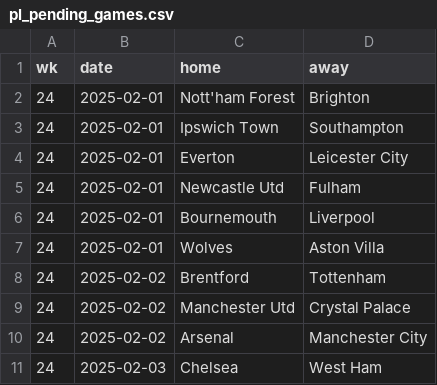
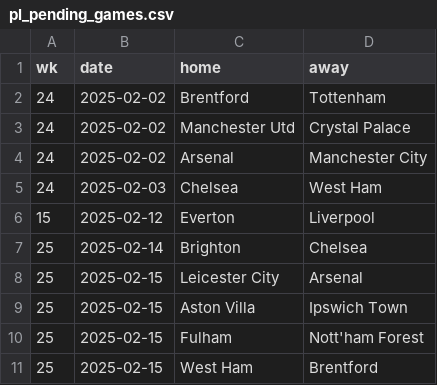
Before and after one commit to Bustami/fpl_team_strength_data, a CSV file: pl_pending_games.csv, drawn as a sheet; only a part is shown; the shorter side is filled out with more unchanged rows; the diff names each change by its address in the sheet, - before the commit and + after, or states it on an @@ line.

```diff
--- a/pl_pending_games.csv
+++ b/pl_pending_games.csv
-row 2: 24 | 2025-02-01 | Nott'ham Forest | Brighton
-row 3: 24 | 2025-02-01 | Ipswich Town | Southampton
-row 4: 24 | 2025-02-01 | Everton | Leicester City
-row 5: 24 | 2025-02-01 | Newcastle Utd | Fulham
-row 6: 24 | 2025-02-01 | Bournemouth | Liverpool
-row 7: 24 | 2025-02-01 | Wolves | Aston Villa
```
Also changed, not shown: pl_team_performance_raw_data.csv.
